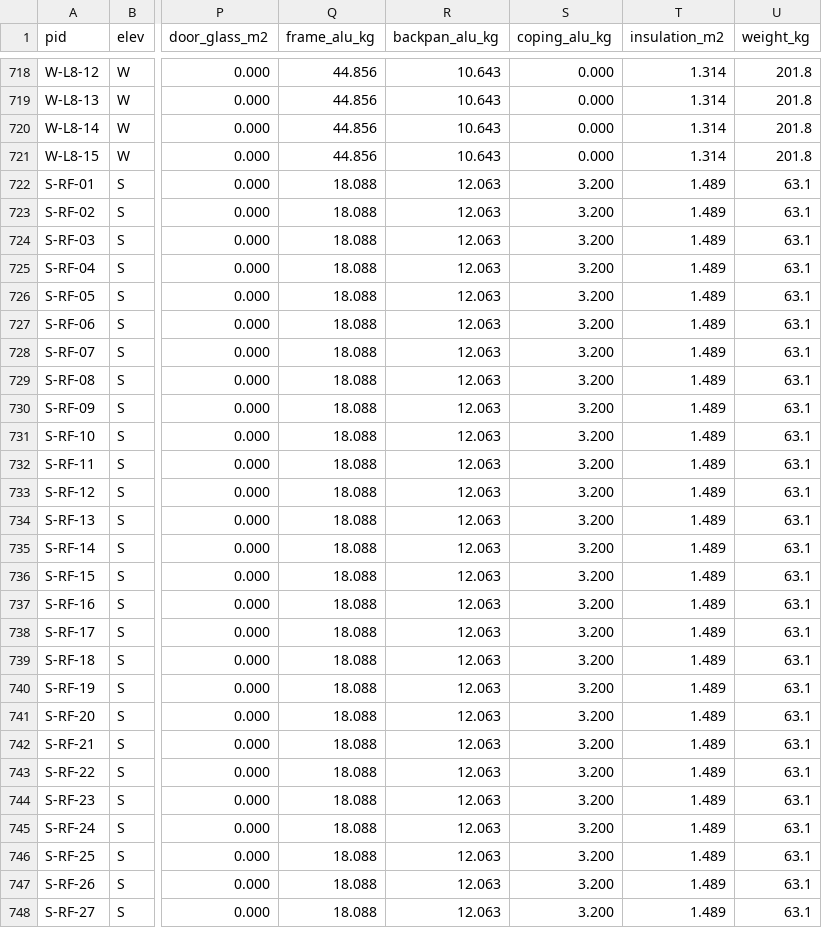
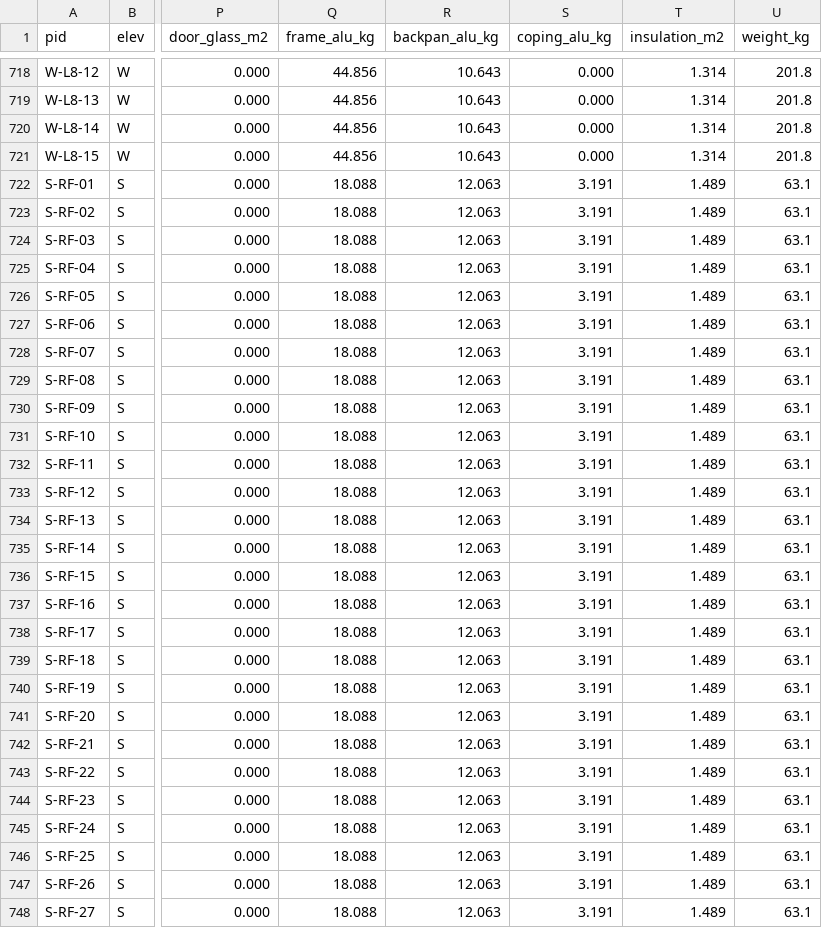
Before and after one commit to LUOaini1213/facade-bim, a CSV file: data/panels.csv, drawn as a sheet; only a part is shown, gaps mark what is left out; the diff covers the shown part only; the diff names each change by its address in the sheet, - before the commit and + after, or states it on an @@ line.

Commit message:
Model configurable coping end joints and remove all facade contacts

```diff
--- a/data/panels.csv
+++ b/data/panels.csv
-S722:S748 (coping_alu_kg): 3.200
+S722:S748 (coping_alu_kg): 3.191
```
Also changed, not shown: 63 edited cells elsewhere in this file, data/takeoff.csv, 22 other files.
